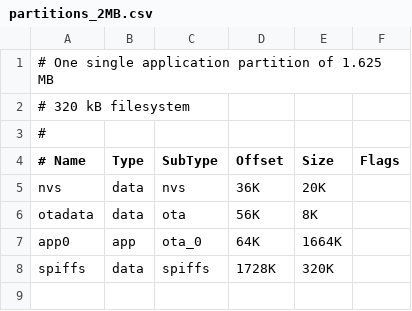
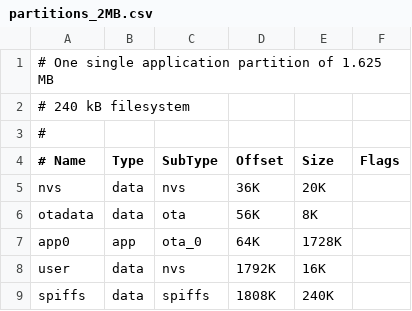
Before and after one commit to jgoldwein/openHASP, a CSV file: user_setups/esp32/partitions_2MB.csv, drawn as a sheet.

```diff
--- a/user_setups/esp32/partitions_2MB.csv
+++ b/user_setups/esp32/partitions_2MB.csv
@@ -1,3 +1,3 @@
 # One single application partition of 1.625 MB
-# 320 kB filesystem
+# 240 kB filesystem
 #
@@ -6,3 +6,4 @@ nvs,      data, nvs,     36K,     20K,
 otadata,  data, ota,     56K,     8K,
-app0,     app,  ota_0,   64K,     1664K,
-spiffs,   data, spiffs,  1728K,   320K,
+app0,     app,  ota_0,   64K,     1728K,
+user,     data, nvs,     1792K,   16K,
+spiffs,   data, spiffs,  1808K,   240K,
```
Also changed, not shown: user_setups/esp32/partitions_16MB.csv, user_setups/esp32/partitions_32MB.csv, 2 other files.
